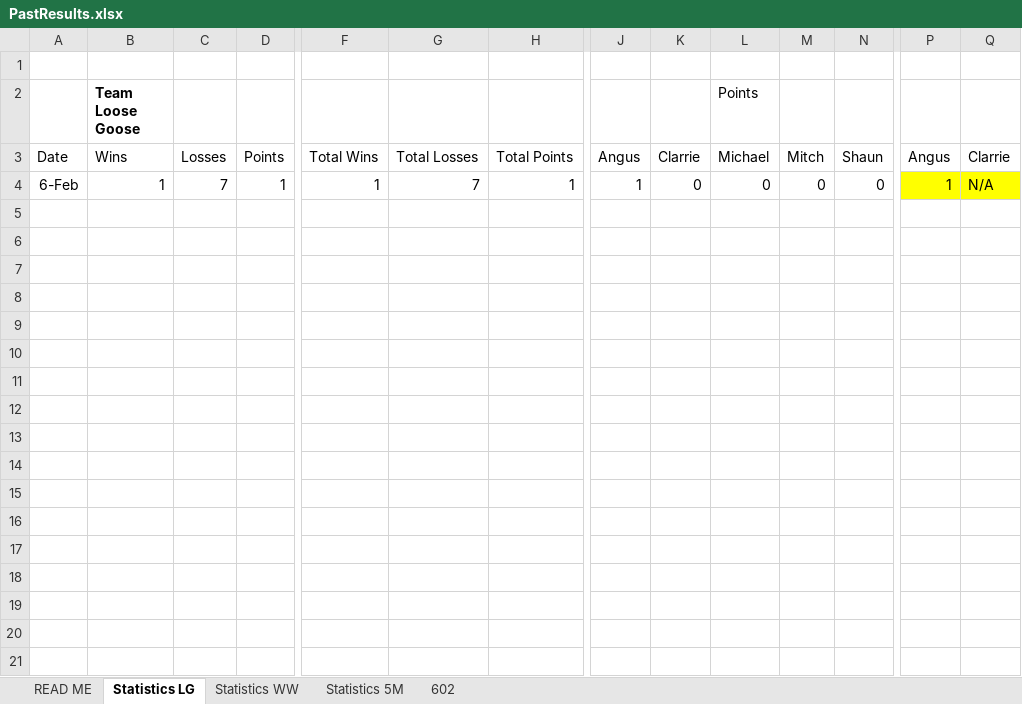
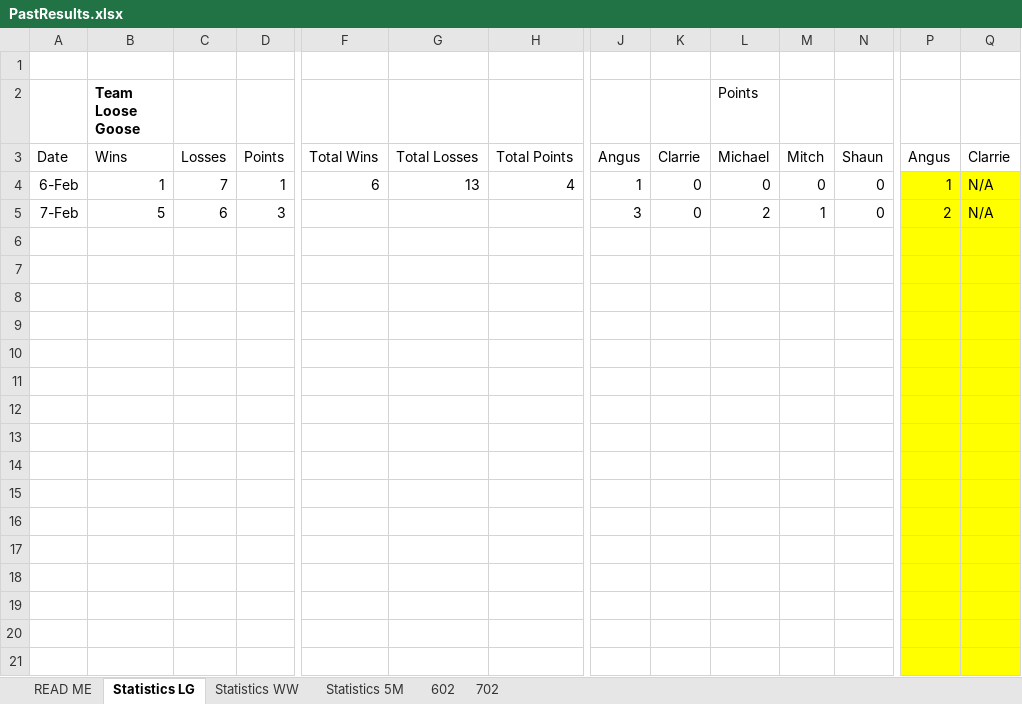
Before and after one commit to DETERMINATOR20/basketballrepo, an Excel workbook: PastResults.xlsx, sheet Statistics LG, drawn as a sheet; only a part is shown, gaps mark what is left out; values as stored, in another font and other column widths than the file's, no borders; rows hold the shown columns only; the diff covers the shown part only; the diff names each change by its address in the sheet, - before the commit and + after, or states it on an @@ line.

```diff
--- a/PastResults.xlsx (sheet Statistics LG)
+++ b/PastResults.xlsx (sheet Statistics LG)
+sheet tab: 702
-F4: 1
+F4: 6
-G4: 7
+G4: 13
-H4: 1
+H4: 4
+row 5: 7-Feb | 5 | 6 | 3 |  |  |  | 3 | 0 | 2 | 1 | 0 | 2 | N/A
+row 6: (empty)
+row 7: (empty)
+row 8: (empty)
+row 9: (empty)
+row 10: (empty)
+row 11: (empty)
+row 12: (empty)
+row 13: (empty)
+row 14: (empty)
+row 15: (empty)
+row 16: (empty)
+row 17: (empty)
+row 18: (empty)
+row 19: (empty)
+row 20: (empty)
+row 21: (empty)
```
Also changed, not shown: 11 added rows elsewhere in this sheet, sheet Statistics WW, sheet Statistics 5M, formulas that keep their value, 21 other files.
